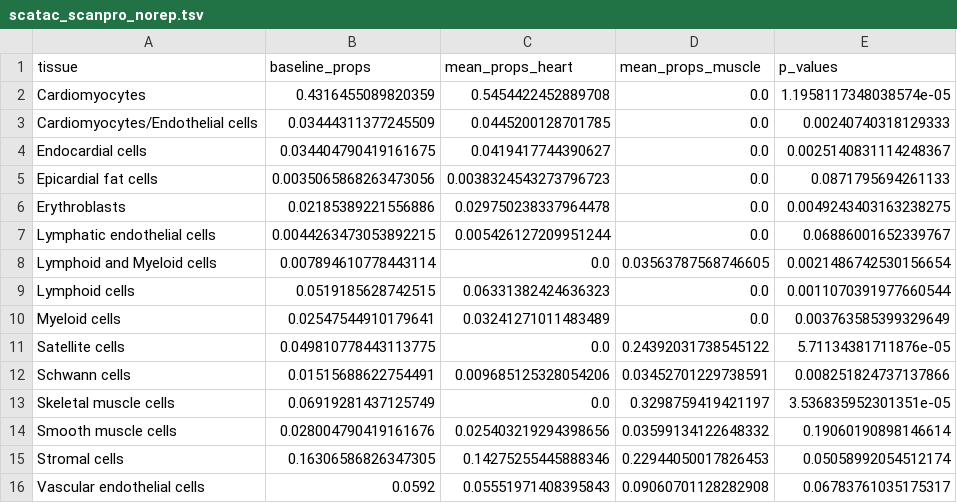
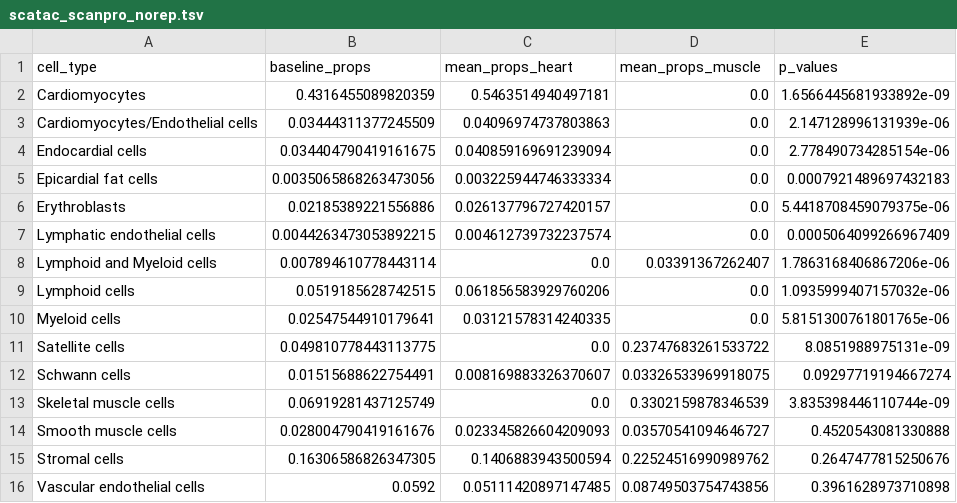
Before and after one commit to loosolab/scanpro, a TSV file: Alayoubi_et_al_2023/results/scatac_scanpro_norep.tsv, drawn as a sheet.

```diff
--- a/Alayoubi_et_al_2023/results/scatac_scanpro_norep.tsv
+++ b/Alayoubi_et_al_2023/results/scatac_scanpro_norep.tsv
@@ -1,16 +1,16 @@
-tissue	baseline_props	mean_props_heart	mean_props_muscle	p_values
-Cardiomyocytes	0.4316455089820359	0.5454422452889708	0.0	1.1958117348038574e-05
-Cardiomyocytes/Endothelial cells	0.03444311377245509	0.0445200128701785	0.0	0.00240740318129333
-Endocardial cells	0.034404790419161675	0.0419417744390627	0.0	0.0025140831114248367
-Epicardial fat cells	0.0035065868263473056	0.0038324543273796723	0.0	0.0871795694261133
-Erythroblasts	0.02185389221556886	0.029750238337964478	0.0	0.0049243403163238275
-Lymphatic endothelial cells	0.0044263473053892215	0.005426127209951244	0.0	0.06886001652339767
-Lymphoid and Myeloid cells	0.007894610778443114	0.0	0.03563787568746605	0.0021486742530156654
-Lymphoid cells	0.0519185628742515	0.06331382424636323	0.0	0.0011070391977660544
-Myeloid cells	0.02547544910179641	0.03241271011483489	0.0	0.003763585399329649
-Satellite cells	0.049810778443113775	0.0	0.24392031738545122	5.71134381711876e-05
-Schwann cells	0.01515688622754491	0.009685125328054206	0.03452701229738591	0.008251824737137866
-Skeletal muscle cells	0.06919281437125749	0.0	0.3298759419421197	3.536835952301351e-05
-Smooth muscle cells	0.028004790419161676	0.025403219294398656	0.03599134122648332	0.19060190898146614
-Stromal cells	0.16306586826347305	0.14275255445888346	0.22944050017826453	0.05058992054512174
-Vascular endothelial cells	0.0592	0.05551971408395843	0.09060701128282908	0.06783761035175317
+cell_type	baseline_props	mean_props_heart	mean_props_muscle	p_values
+Cardiomyocytes	0.4316455089820359	0.5463514940497181	0.0	1.6566445681933892e-09
+Cardiomyocytes/Endothelial cells	0.03444311377245509	0.04096974737803863	0.0	2.147128996131939e-06
+Endocardial cells	0.034404790419161675	0.040859169691239094	0.0	2.778490734285154e-06
+Epicardial fat cells	0.0035065868263473056	0.003225944746333334	0.0	0.0007921489697432183
+Erythroblasts	0.02185389221556886	0.026137796727420157	0.0	5.4418708459079375e-06
+Lymphatic endothelial cells	0.0044263473053892215	0.004612739732237574	0.0	0.0005064099266967409
+Lymphoid and Myeloid cells	0.007894610778443114	0.0	0.03391367262407	1.7863168406867206e-06
+Lymphoid cells	0.0519185628742515	0.061856583929760206	0.0	1.0935999407157032e-06
+Myeloid cells	0.02547544910179641	0.03121578314240335	0.0	5.8151300761801765e-06
+Satellite cells	0.049810778443113775	0.0	0.23747683261533722	8.0851988975131e-09
+Schwann cells	0.01515688622754491	0.008169883326370607	0.03326533969918075	0.09297719194667274
+Skeletal muscle cells	0.06919281437125749	0.0	0.3302159878346539	3.835398446110744e-09
+Smooth muscle cells	0.028004790419161676	0.023345826604209093	0.03570541094646727	0.4520543081330888
+Stromal cells	0.16306586826347305	0.1406883943500594	0.22524516990989762	0.2647477815250676
+Vascular endothelial cells	0.0592	0.05111420897147485	0.08749503754743856	0.3961628973710898
```
Also changed, not shown: Alayoubi_et_al_2023/results/covid_scanpro_norep_arcsin.tsv, Alayoubi_et_al_2023/results/covid_scanpro_rep_arcsin.tsv, 43 other files.
